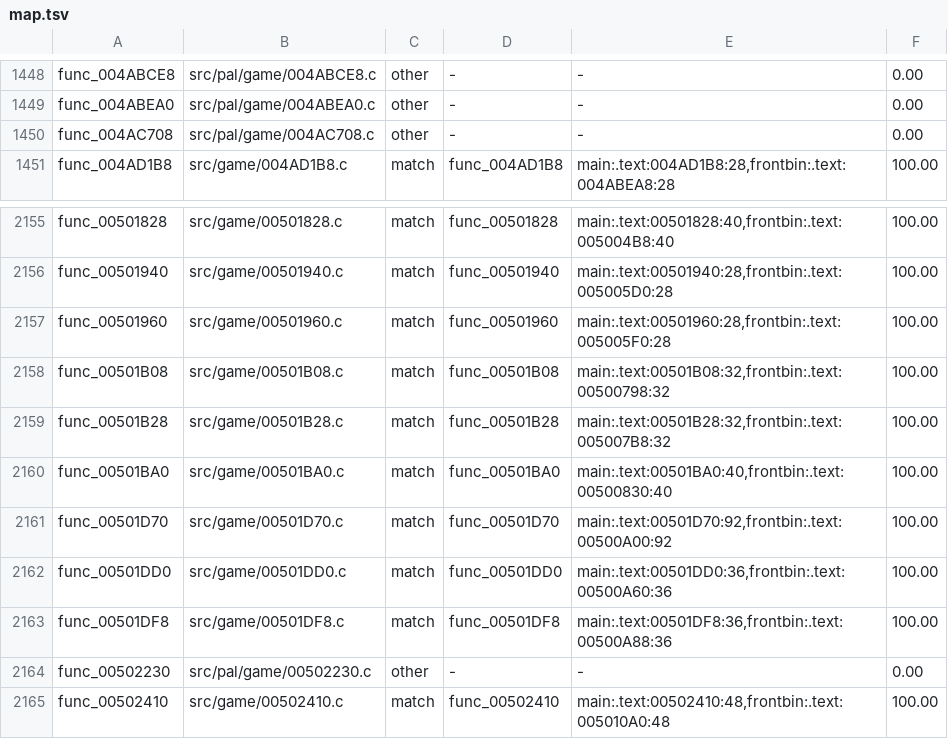
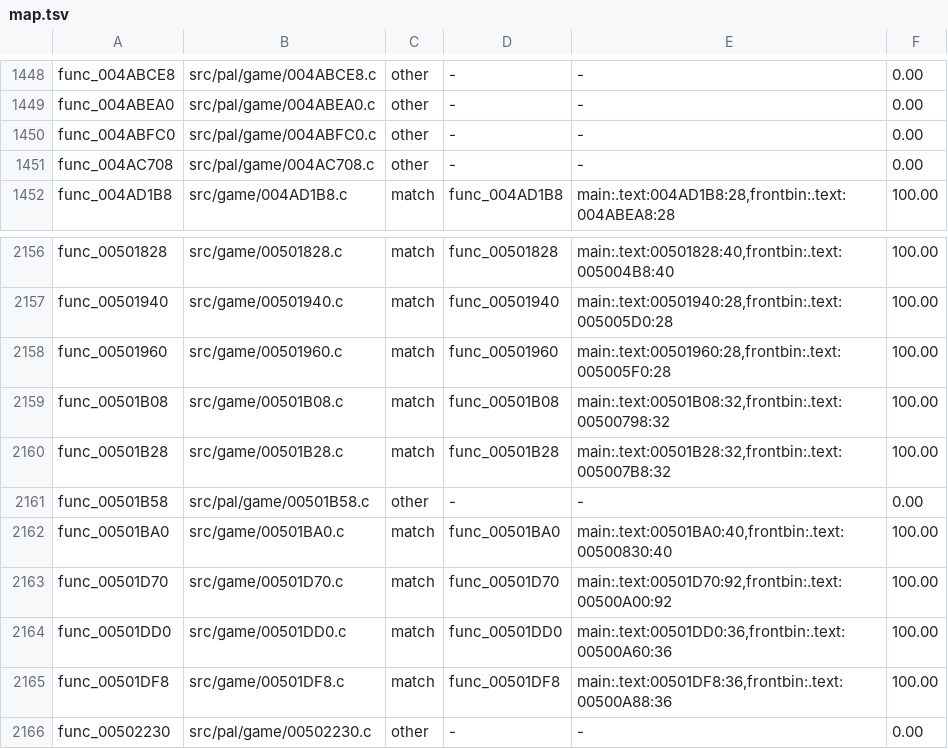
Before and after one commit to OpenRAC/rac4-decomp, a TSV file: config/us/map.tsv, drawn as a sheet; only a part is shown, gaps mark what is left out; the shorter side is filled out with more unchanged rows; the diff names each change by its address in the sheet, - before the commit and + after, or states it on an @@ line.

```diff
--- a/config/us/map.tsv
+++ b/config/us/map.tsv
+row 1450: func_004ABFC0 | src/pal/game/004ABFC0.c | other | - | - | 0.00
+row 2161: func_00501B58 | src/pal/game/00501B58.c | other | - | - | 0.00
```
Also changed, not shown: config/pal/map.tsv, 4 other files.
